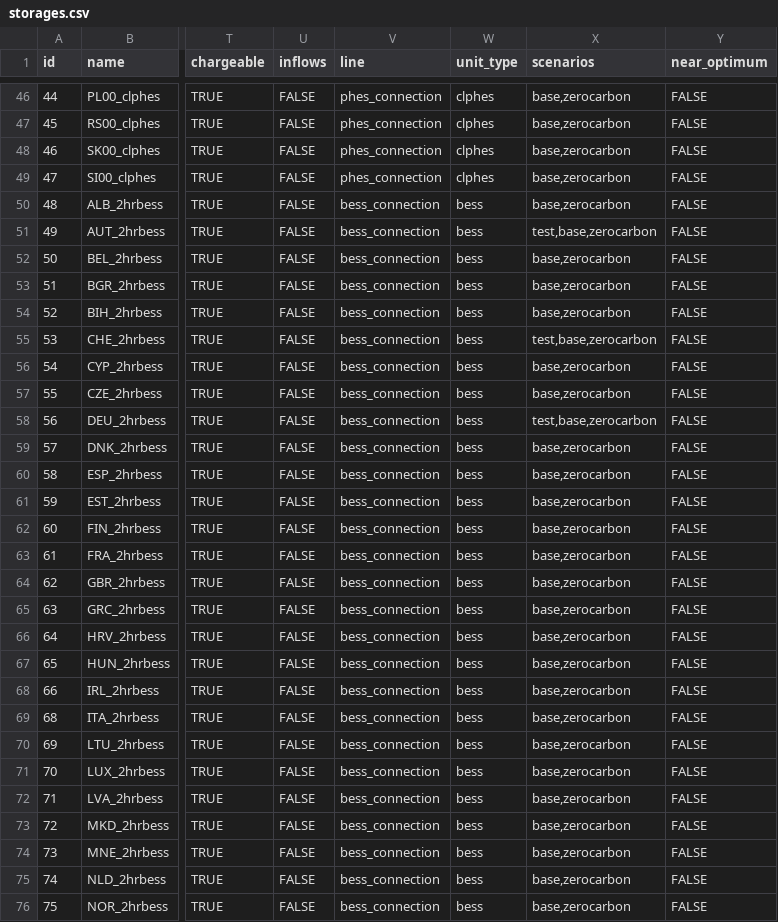
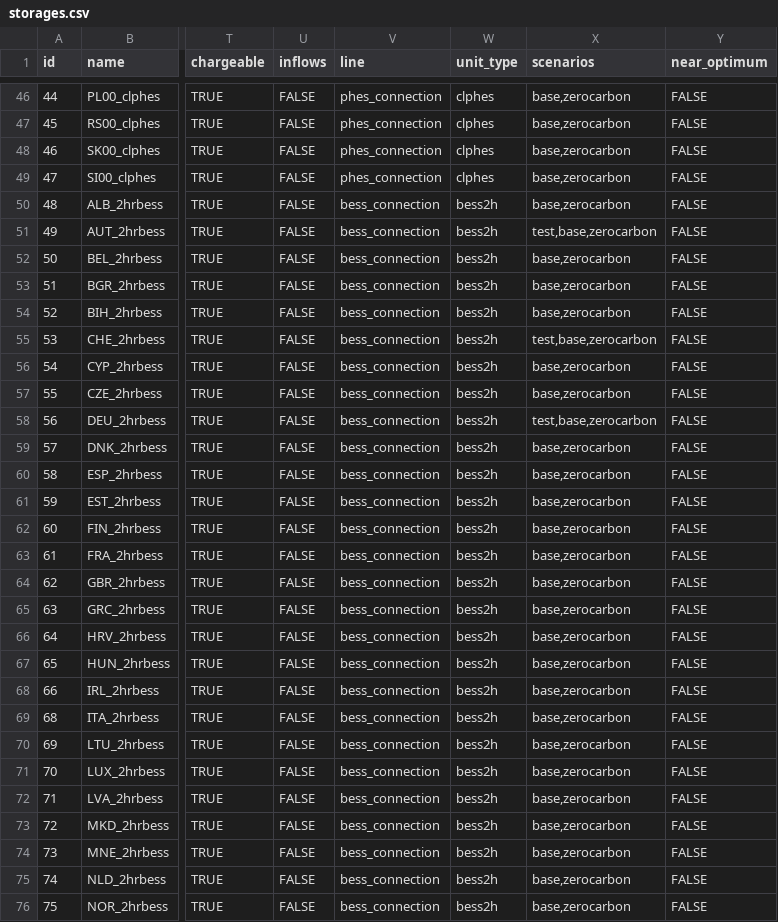
Before and after one commit to HThawley/FIRMEurope, a CSV file: inputs/config/storages.csv, drawn as a sheet; only a part is shown, gaps mark what is left out; the diff covers the shown part only; the diff names each change by its address in the sheet, - before the commit and + after, or states it on an @@ line.

```diff
--- a/inputs/config/storages.csv
+++ b/inputs/config/storages.csv
-W50:W76 (unit_type): bess
+W50:W76 (unit_type): bess2h
```
Also changed, not shown: 109 edited cells elsewhere in this file, inputs/config/config.csv, inputs/config/generators.csv, 29 other files.
